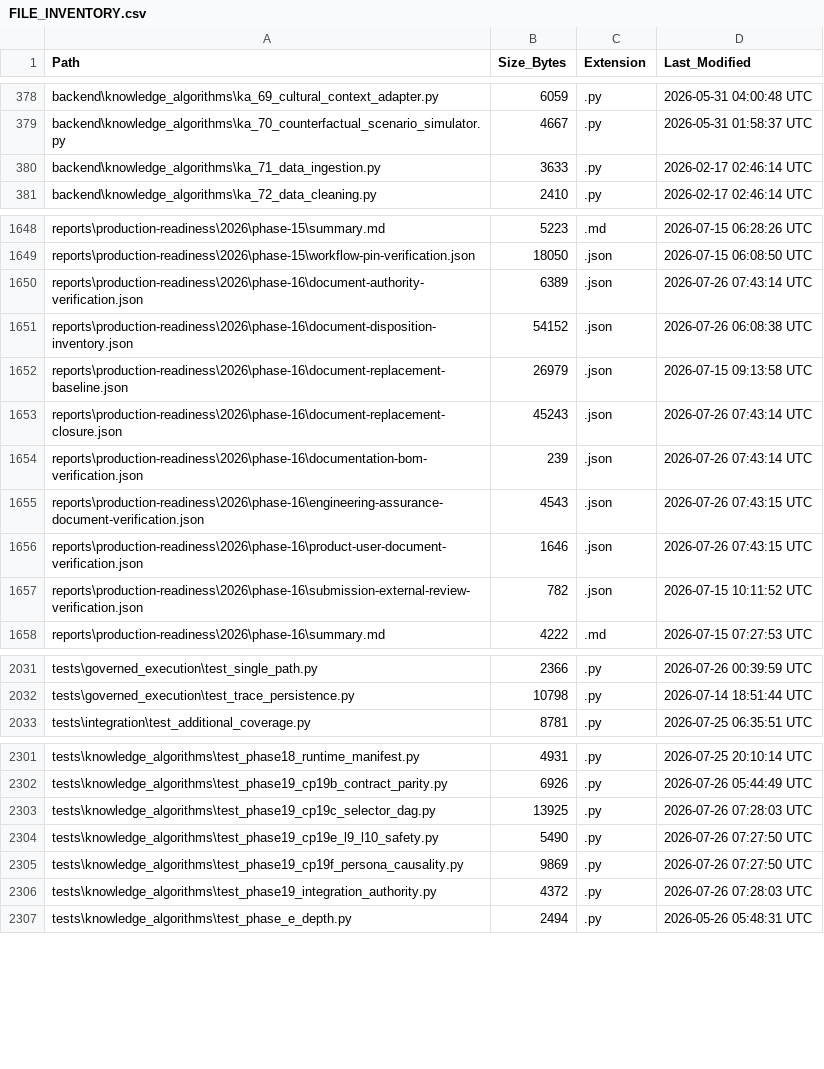
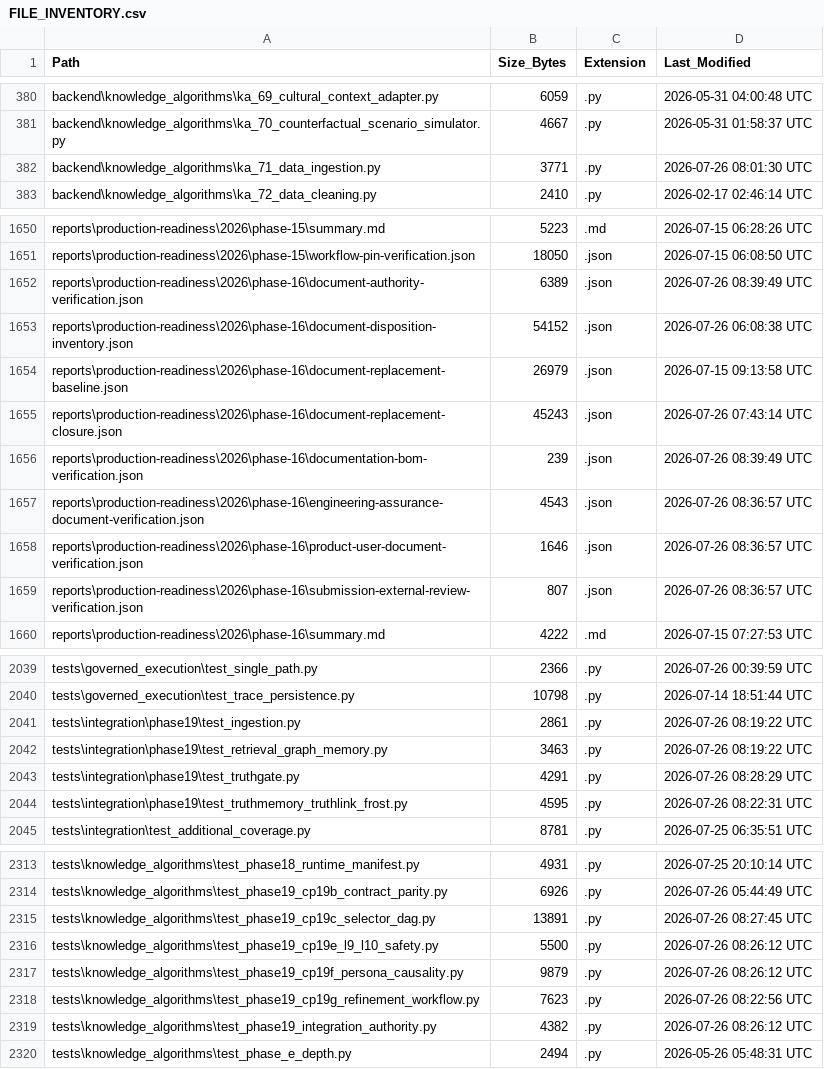
Before and after one commit to kherrera6219/DataLogicEngine, a CSV file: docs/FILE_INVENTORY.csv, drawn as a sheet; only a part is shown, gaps mark what is left out; the diff covers the shown part only.

Commit message:
feat(governed): complete phase 19 knowledge lifecycle

```diff
--- a/docs/FILE_INVENTORY.csv
+++ b/docs/FILE_INVENTORY.csv
@@ -379,3 +381,3 @@ backend\knowledge_algorithms\ka_69_cultural_context_adapter.py,6059,.py,2026-05-
 backend\knowledge_algorithms\ka_70_counterfactual_scenario_simulator.py,4667,.py,2026-05-31 01:58:37 UTC
-backend\knowledge_algorithms\ka_71_data_ingestion.py,3633,.py,2026-02-17 02:46:14 UTC
+backend\knowledge_algorithms\ka_71_data_ingestion.py,3771,.py,2026-07-26 08:01:30 UTC
 backend\knowledge_algorithms\ka_72_data_cleaning.py,2410,.py,2026-02-17 02:46:14 UTC
@@ -1649,3 +1651,3 @@ reports\production-readiness\2026\phase-15\summary.md,5223,.md,2026-07-15 06:28:
 reports\production-readiness\2026\phase-15\workflow-pin-verification.json,18050,.json,2026-07-15 06:08:50 UTC
-reports\production-readiness\2026\phase-16\document-authority-verification.json,6389,.json,2026-07-26 07:43:14 UTC
+reports\production-readiness\2026\phase-16\document-authority-verification.json,6389,.json,2026-07-26 08:39:49 UTC
 reports\production-readiness\2026\phase-16\document-disposition-inventory.json,54152,.json,2026-07-26 06:08:38 UTC
@@ -1653,6 +1655,6 @@ reports\production-readiness\2026\phase-16\document-replacement-baseline.json,26
 reports\production-readiness\2026\phase-16\document-replacement-closure.json,45243,.json,2026-07-26 07:43:14 UTC
-reports\production-readiness\2026\phase-16\documentation-bom-verification.json,239,.json,2026-07-26 07:43:14 UTC
-reports\production-readiness\2026\phase-16\engineering-assurance-document-verification.json,4543,.json,2026-07-26 07:43:15 UTC
-reports\production-readiness\2026\phase-16\product-user-document-verification.json,1646,.json,2026-07-26 07:43:15 UTC
-reports\production-readiness\2026\phase-16\submission-external-review-verification.json,782,.json,2026-07-15 10:11:52 UTC
+reports\production-readiness\2026\phase-16\documentation-bom-verification.json,239,.json,2026-07-26 08:39:49 UTC
+reports\production-readiness\2026\phase-16\engineering-assurance-document-verification.json,4543,.json,2026-07-26 08:36:57 UTC
+reports\production-readiness\2026\phase-16\product-user-document-verification.json,1646,.json,2026-07-26 08:36:57 UTC
+reports\production-readiness\2026\phase-16\submission-external-review-verification.json,807,.json,2026-07-26 08:36:57 UTC
 reports\production-readiness\2026\phase-16\summary.md,4222,.md,2026-07-15 07:27:53 UTC
@@ -2032,2 +2040,6 @@ tests\governed_execution\test_single_path.py,2366,.py,2026-07-26 00:39:59 UTC
 tests\governed_execution\test_trace_persistence.py,10798,.py,2026-07-14 18:51:44 UTC
+tests\integration\phase19\test_ingestion.py,2861,.py,2026-07-26 08:19:22 UTC
+tests\integration\phase19\test_retrieval_graph_memory.py,3463,.py,2026-07-26 08:19:22 UTC
+tests\integration\phase19\test_truthgate.py,4291,.py,2026-07-26 08:28:29 UTC
+tests\integration\phase19\test_truthmemory_truthlink_frost.py,4595,.py,2026-07-26 08:22:31 UTC
 tests\integration\test_additional_coverage.py,8781,.py,2026-07-25 06:35:51 UTC
@@ -2302,6 +2314,7 @@ tests\knowledge_algorithms\test_phase18_runtime_manifest.py,4931,.py,2026-07-25
 tests\knowledge_algorithms\test_phase19_cp19b_contract_parity.py,6926,.py,2026-07-26 05:44:49 UTC
-tests\knowledge_algorithms\test_phase19_cp19c_selector_dag.py,13925,.py,2026-07-26 07:28:03 UTC
-tests\knowledge_algorithms\test_phase19_cp19e_l9_l10_safety.py,5490,.py,2026-07-26 07:27:50 UTC
-tests\knowledge_algorithms\test_phase19_cp19f_persona_causality.py,9869,.py,2026-07-26 07:27:50 UTC
-tests\knowledge_algorithms\test_phase19_integration_authority.py,4372,.py,2026-07-26 07:28:03 UTC
+tests\knowledge_algorithms\test_phase19_cp19c_selector_dag.py,13891,.py,2026-07-26 08:27:45 UTC
+tests\knowledge_algorithms\test_phase19_cp19e_l9_l10_safety.py,5500,.py,2026-07-26 08:26:12 UTC
+tests\knowledge_algorithms\test_phase19_cp19f_persona_causality.py,9879,.py,2026-07-26 08:26:12 UTC
+tests\knowledge_algorithms\test_phase19_cp19g_refinement_workflow.py,7623,.py,2026-07-26 08:22:56 UTC
+tests\knowledge_algorithms\test_phase19_integration_authority.py,4382,.py,2026-07-26 08:26:12 UTC
 tests\knowledge_algorithms\test_phase_e_depth.py,2494,.py,2026-05-26 05:48:31 UTC
```
Also changed, not shown: 8 added rows and 58 edited cells elsewhere in this file, reports/production-readiness/2026/phase-18/ka-capability-crosswalk.csv, 48 other files.
